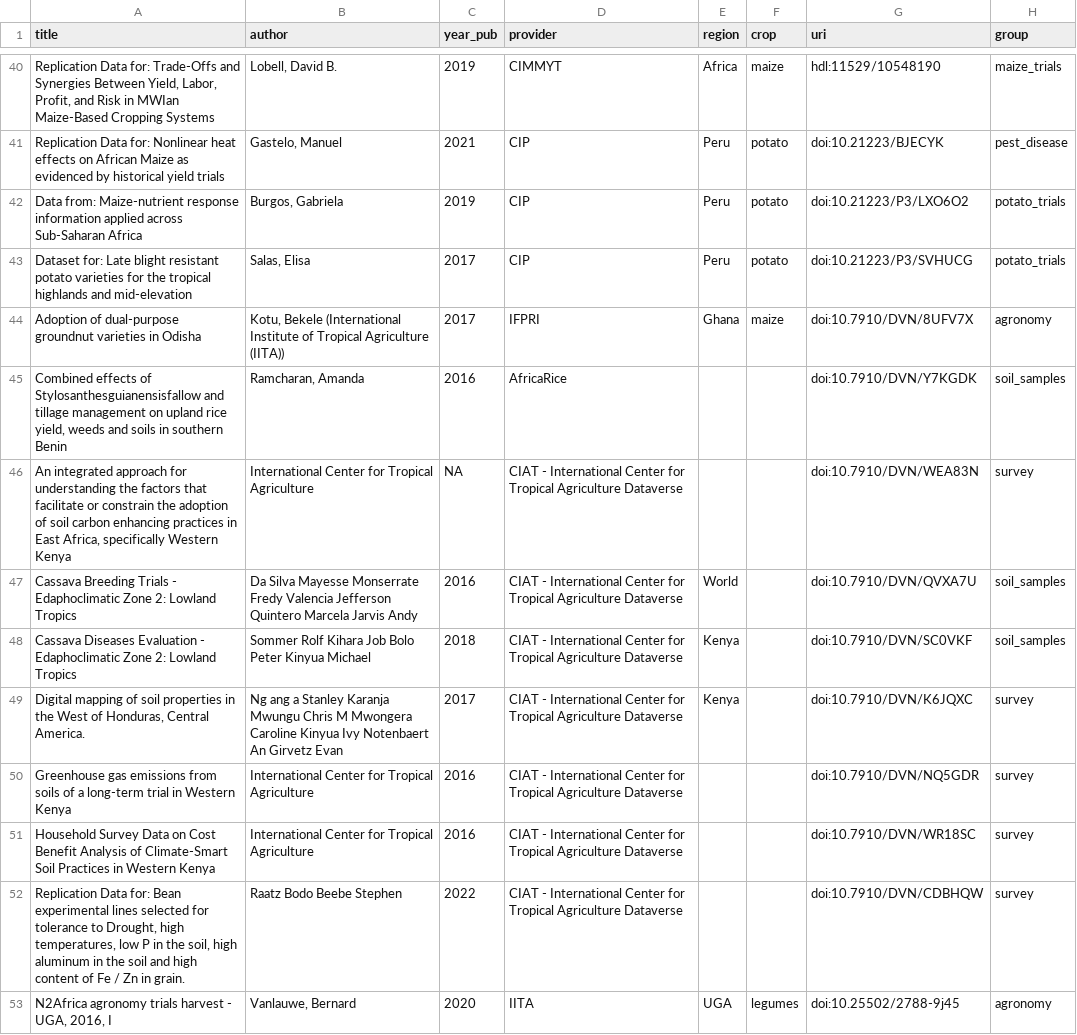
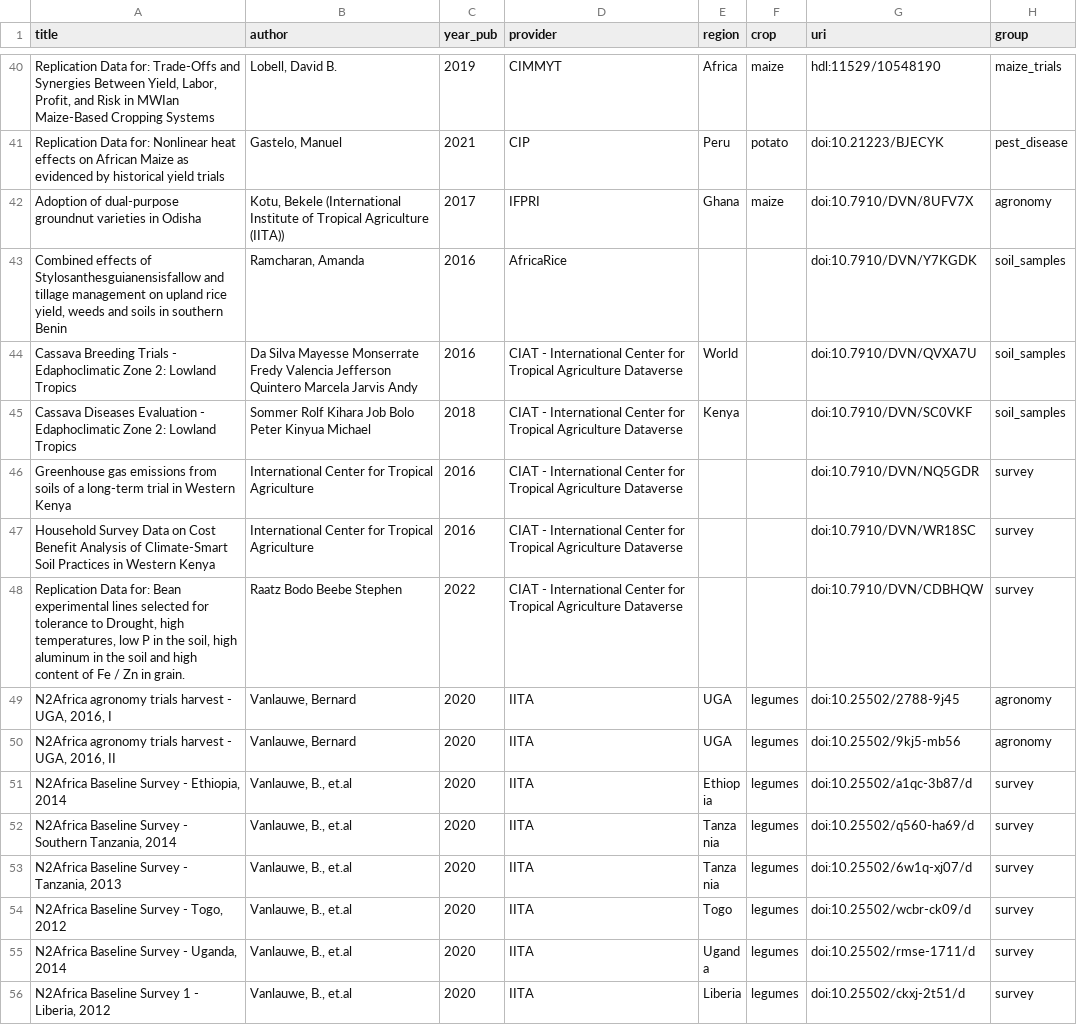
Before and after one commit to carob-data/carob, a CSV file: misc/todo/to-do.csv, drawn as a sheet; only a part is shown, gaps mark what is left out; the shorter side is filled out with more unchanged rows.

Commit message:
csv

```diff
--- a/misc/todo/to-do.csv
+++ b/misc/todo/to-do.csv
@@ -41,10 +41,6 @@
 "Replication Data for: Nonlinear heat effects on African Maize as evidenced by historical yield trials","Gastelo, Manuel",2021,"CIP","Peru","potato","doi:10.21223/BJECYK","pest_disease"
-"Data from: Maize-nutrient response information applied across Sub-Saharan Africa","Burgos, Gabriela",2019,"CIP","Peru","potato","doi:10.21223/P3/LXO6O2","potato_trials"
-"Dataset for: Late blight resistant potato varieties for the tropical highlands and mid-elevation","Salas, Elisa",2017,"CIP","Peru","potato","doi:10.21223/P3/SVHUCG","potato_trials"
 "Adoption of dual-purpose groundnut varieties in Odisha","Kotu, Bekele (International Institute of Tropical Agriculture (IITA))",2017,"IFPRI","Ghana","maize","doi:10.7910/DVN/8UFV7X","agronomy"
 "Combined effects of Stylosanthesguianensisfallow and tillage management on upland rice yield, weeds and soils in southern Benin","Ramcharan, Amanda",2016,"AfricaRice","","","doi:10.7910/DVN/Y7KGDK","soil_samples"
-"An integrated approach for understanding the factors that facilitate or constrain the adoption of soil carbon enhancing practices in East Africa, specifically Western Kenya","International Center for Tropical Agriculture",NA,"CIAT - International Center for Tropical Agriculture Dataverse","","","doi:10.7910/DVN/WEA83N","survey"
 "Cassava Breeding Trials - Edaphoclimatic Zone 2: Lowland Tropics","Da Silva Mayesse Monserrate Fredy Valencia Jefferson Quintero Marcela Jarvis Andy",2016,"CIAT - International Center for Tropical Agriculture Dataverse","World","","doi:10.7910/DVN/QVXA7U","soil_samples"
 "Cassava Diseases Evaluation - Edaphoclimatic Zone 2: Lowland Tropics","Sommer Rolf Kihara Job Bolo Peter Kinyua Michael",2018,"CIAT - International Center for Tropical Agriculture Dataverse","Kenya","","doi:10.7910/DVN/SC0VKF","soil_samples"
-"Digital mapping of soil properties in the West of Honduras, Central America.","Ng ang a Stanley Karanja Mwungu Chris M Mwongera Caroline Kinyua Ivy Notenbaert An Girvetz Evan",2017,"CIAT - International Center for Tropical Agriculture Dataverse","Kenya","","doi:10.7910/DVN/K6JQXC","survey"
 "Greenhouse gas emissions from soils of a long-term trial in Western Kenya","International Center for Tropical Agriculture",2016,"CIAT - International Center for Tropical Agriculture Dataverse","","","doi:10.7910/DVN/NQ5GDR","survey"
```
